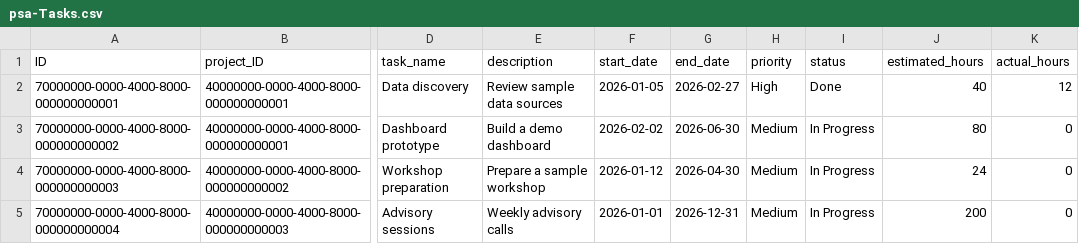
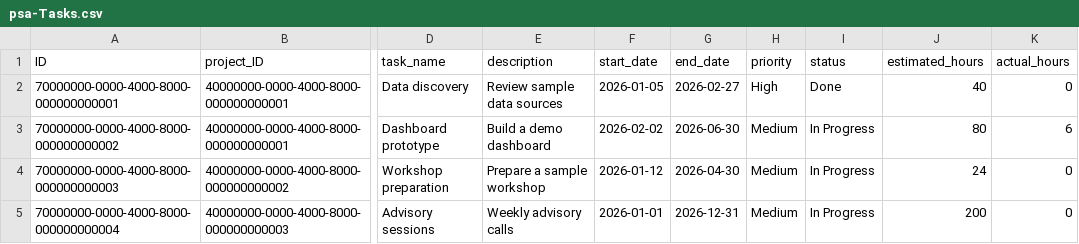
Before and after one commit to gauravkhivasara0/cg-sap-psa, a CSV file: db/data/psa-Tasks.csv, drawn as a sheet; only a part is shown, gaps mark what is left out; the diff names each change by its address in the sheet, - before the commit and + after, or states it on an @@ line.

```diff
--- a/db/data/psa-Tasks.csv
+++ b/db/data/psa-Tasks.csv
-K2 (actual_hours): 12
+K2 (actual_hours): 0
-K3 (actual_hours): 0
+K3 (actual_hours): 6
```
Also changed, not shown: db/data/psa-Budgets.csv, db/data/psa-Milestones.csv, 9 other files.
